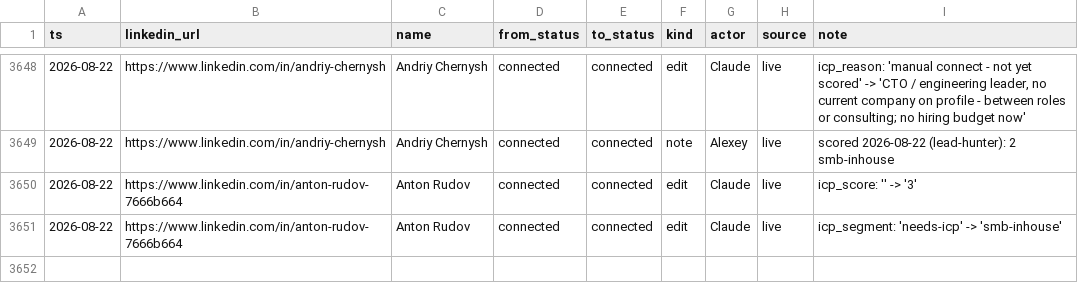
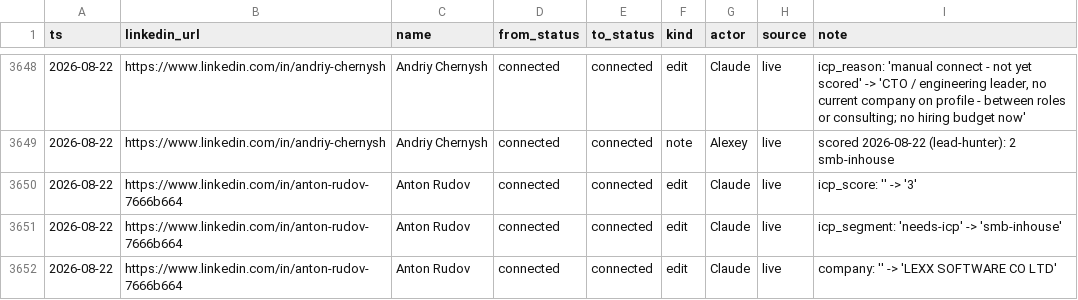
Before and after one commit to aborovkov/hiresignal_sales_brain, a CSV file: crm/events.csv, drawn as a sheet; only a part is shown, gaps mark what is left out.

```diff
--- a/crm/events.csv
+++ b/crm/events.csv
@@ -3651 +3651,2 @@ ts,linkedin_url,name,from_status,to_status,kind,actor,source,note
 2026-08-22,https://www.linkedin.com/in/anton-rudov-7666b664,Anton Rudov,connected,connected,edit,Claude,live,icp_segment: 'needs-icp' -> 'smb-inhouse'
+2026-08-22,https://www.linkedin.com/in/anton-rudov-7666b664,Anton Rudov,connected,connected,edit,Claude,live,company: '' -> 'LEXX SOFTWARE CO LTD'
```
Also changed, not shown: crm/leads.csv.
